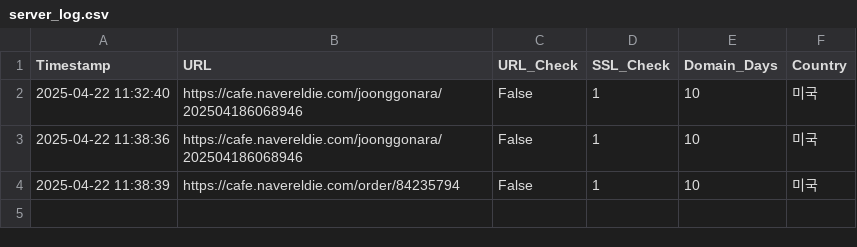
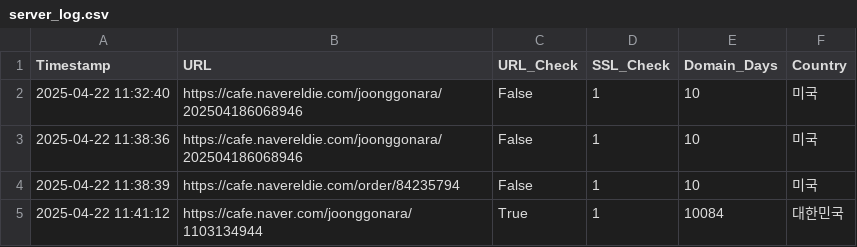
Before and after one commit to gihyeonchoi/hanium, a CSV file: 한이음프로젝트/server/server_log.csv, drawn as a sheet.

Commit message:
ㄴㄴ

```diff
--- a/한이음프로젝트/server/server_log.csv
+++ b/한이음프로젝트/server/server_log.csv
@@ -4 +4,2 @@ Timestamp,URL,URL_Check,SSL_Check,Domain_Days,Country
 2025-04-22 11:38:39,https://cafe.navereldie.com/order/84235794,False,1,10,미국
+2025-04-22 11:41:12,https://cafe.naver.com/joonggonara/1103134944,True,1,10084,대한민국
```
